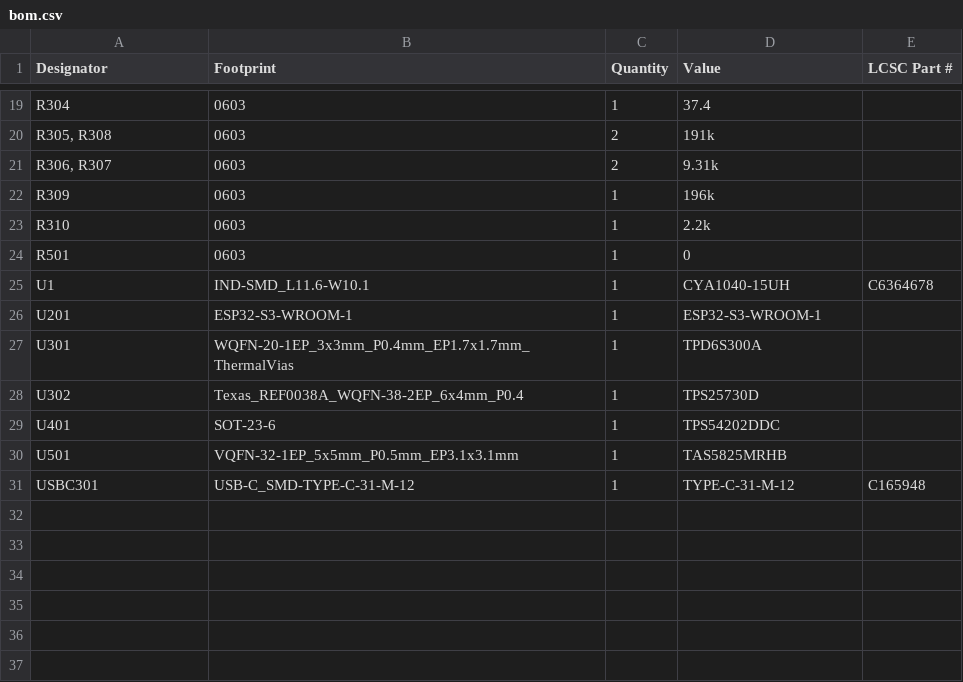
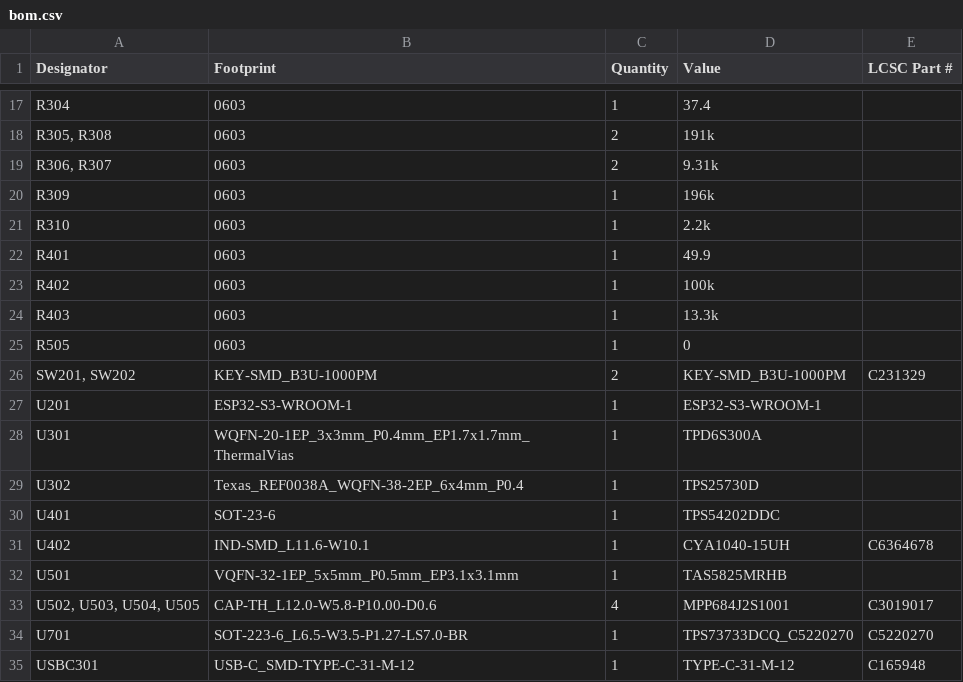
Before and after one commit to marmbrus/circuits, a CSV file: espamp/production/bom.csv, drawn as a sheet; only a part is shown, gaps mark what is left out; the diff covers the shown part only.

```diff
--- a/espamp/production/bom.csv
+++ b/espamp/production/bom.csv
@@ -23,4 +21,7 @@ R309,0603,1,196k,
 R310,0603,1,2.2k,
-R501,0603,1,0,
-U1,IND-SMD_L11.6-W10.1,1,CYA1040-15UH,C6364678
+R401,0603,1,49.9,
+R402,0603,1,100k,
+R403,0603,1,13.3k,
+R505,0603,1,0,
+"SW201, SW202",KEY-SMD_B3U-1000PM,2,KEY-SMD_B3U-1000PM,C231329
 U201,ESP32-S3-WROOM-1,1,ESP32-S3-WROOM-1,
@@ -29,3 +30,6 @@ U302,Texas_REF0038A_WQFN-38-2EP_6x4mm_P0.4,1,TPS25730D,
 U401,SOT-23-6,1,TPS54202DDC,
+U402,IND-SMD_L11.6-W10.1,1,CYA1040-15UH,C6364678
 U501,VQFN-32-1EP_5x5mm_P0.5mm_EP3.1x3.1mm,1,TAS5825MRHB,
+"U502, U503, U504, U505",CAP-TH_L12.0-W5.8-P10.00-D0.6,4,MPP684J2S1001,C3019017
+U701,SOT-223-6_L6.5-W3.5-P1.27-LS7.0-BR,1,TPS73733DCQ_C5220270,C5220270
 USBC301,USB-C_SMD-TYPE-C-31-M-12,1,TYPE-C-31-M-12,C165948
```
Also changed, not shown: 7 added rows, 9 removed rows and 9 edited cells elsewhere in this file, espamp/production/designators.csv, espamp/production/positions.csv, 11 other files.
